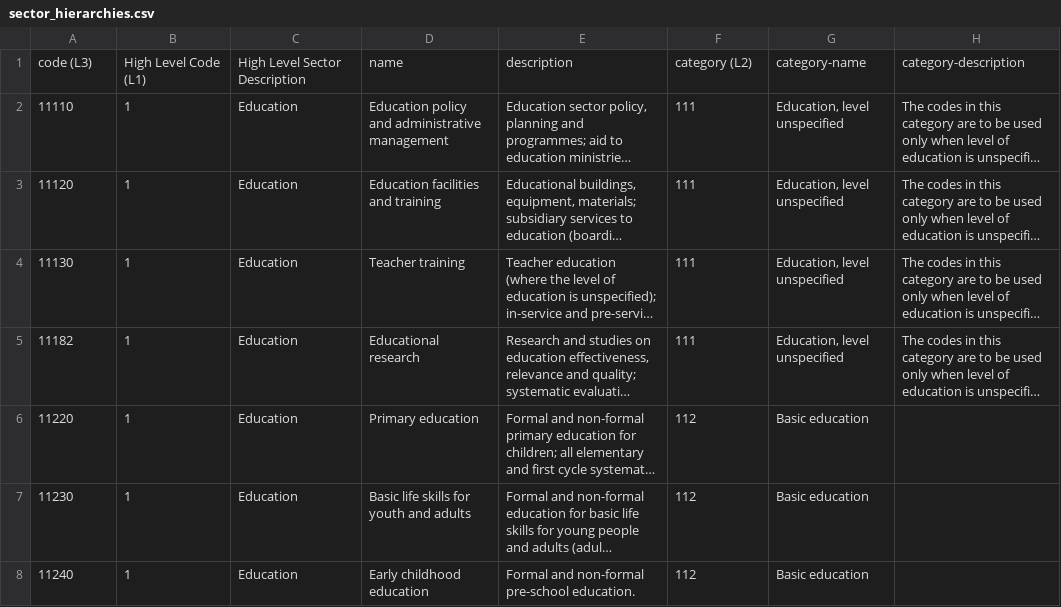
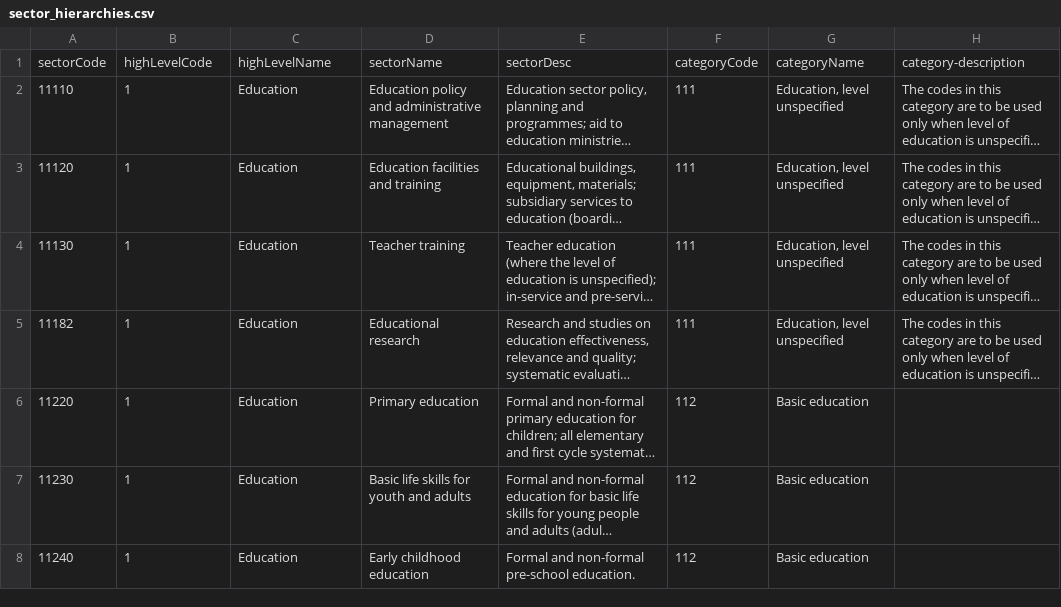
Before and after one commit to DFID/aid-platform-beta, a CSV file: src/platform/modules/loader/src/main/resources/sector_hierarchies.csv, drawn as a sheet; only a part is shown; long unchanged cells end in …; removed rows and columns are numbered as before the commit, all else as after; the diff names each change by its address in the sheet, - before the commit and + after, or states it on an @@ line.

Commit message:
Update sector_hierarchies.csv
RC - Updated header titles so that the file could be directly loaded into mongo

```diff
--- a/src/platform/modules/loader/src/main/resources/sector_hierarchies.csv
+++ b/src/platform/modules/loader/src/main/resources/sector_hierarchies.csv
-row 1: code (L3) | High Level Code (L1) | High Level Sector Description | name | description | category (L2) | category-name | category-description
+row 1: sectorCode | highLevelCode | highLevelName | sectorName | sectorDesc | categoryCode | categoryName | category-description
```
